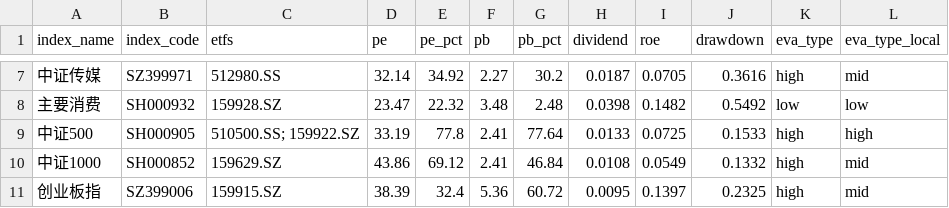
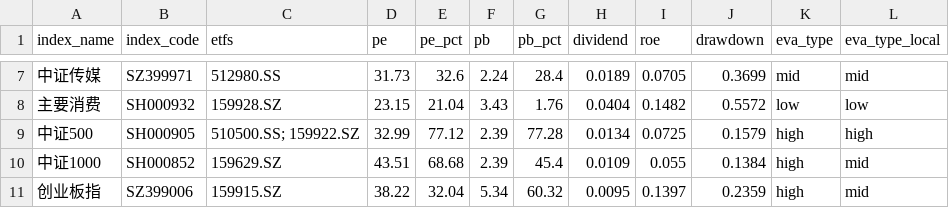
Before and after one commit to mengshuaiyang/etf-dashboard-auto, a CSV file: docs/assets.csv, drawn as a sheet; only a part is shown, gaps mark what is left out; the diff covers the shown part only.

```diff
--- a/docs/assets.csv
+++ b/docs/assets.csv
@@ -7,5 +7,5 @@ index_name,index_code,etfs,pe,pe_pct,pb,pb_pct,dividend,roe,drawdown,eva_type,ev
-中证传媒,SZ399971,512980.SS,32.14,34.92,2.27,30.2,0.0187,0.0705,0.3616,high,mid
-主要消费,SH000932,159928.SZ,23.47,22.32,3.48,2.48,0.0398,0.1482,0.5492,low,low
-中证500,SH000905,510500.SS; 159922.SZ,33.19,77.8,2.41,77.64,0.0133,0.0725,0.1533,high,high
-中证1000,SH000852,159629.SZ,43.86,69.12,2.41,46.84,0.0108,0.0549,0.1332,high,mid
-创业板指,SZ399006,159915.SZ,38.39,32.4,5.36,60.72,0.0095,0.1397,0.2325,high,mid
+中证传媒,SZ399971,512980.SS,31.73,32.6,2.24,28.4,0.0189,0.0705,0.3699,mid,mid
+主要消费,SH000932,159928.SZ,23.15,21.04,3.43,1.76,0.0404,0.1482,0.5572,low,low
+中证500,SH000905,510500.SS; 159922.SZ,32.99,77.12,2.39,77.28,0.0134,0.0725,0.1579,high,high
+中证1000,SH000852,159629.SZ,43.51,68.68,2.39,45.4,0.0109,0.055,0.1384,high,mid
+创业板指,SZ399006,159915.SZ,38.22,32.04,5.34,60.32,0.0095,0.1397,0.2359,high,mid
```
Also changed, not shown: 91 edited cells elsewhere in this file.
